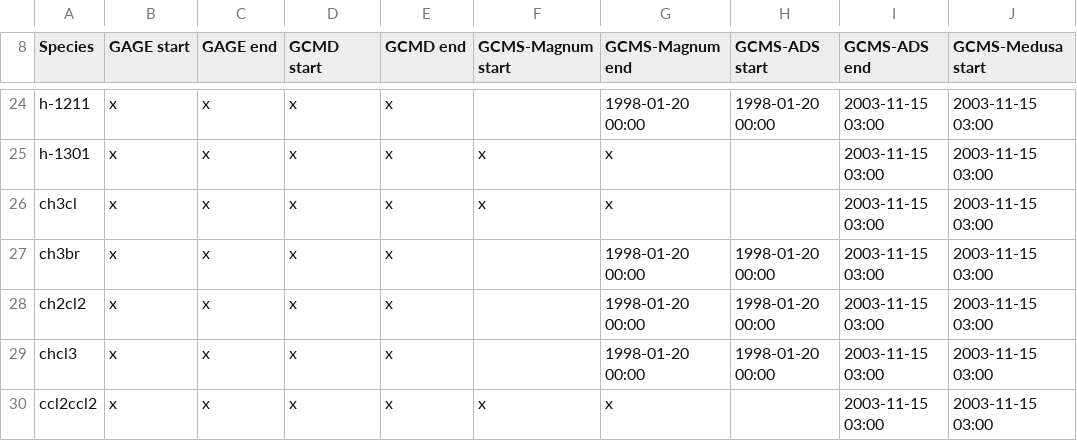
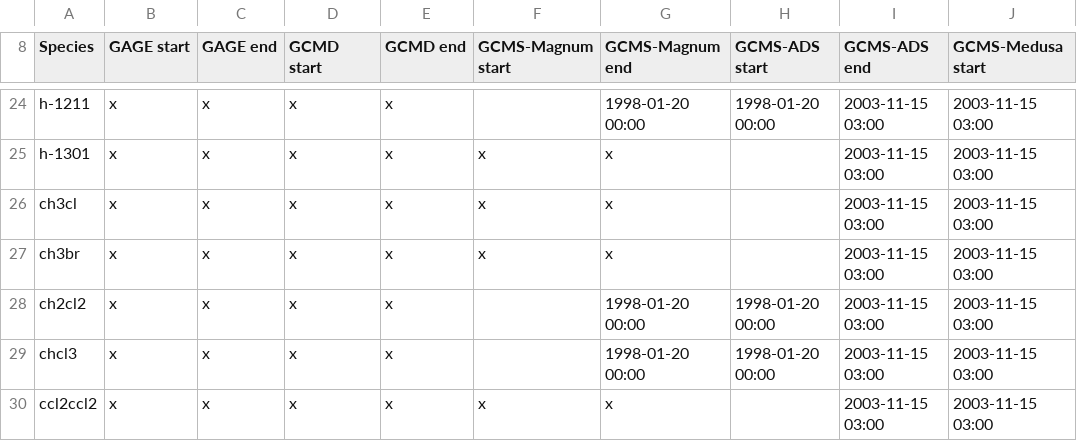
Before and after one commit to mrghg/agage-archive, a CSV file: data/agage/data_combination/data_combination_MHD.csv, drawn as a sheet; only a part is shown, gaps mark what is left out; the diff names each change by its address in the sheet, - before the commit and + after, or states it on an @@ line.

```diff
--- a/data/agage/data_combination/data_combination_MHD.csv
+++ b/data/agage/data_combination/data_combination_MHD.csv
-F27 (GCMS-Magnum start): (empty)
+F27 (GCMS-Magnum start): x
-G27 (GCMS-Magnum end): 1998-01-20 00:00
+G27 (GCMS-Magnum end): x
-H27 (GCMS-ADS start): 1998-01-20 00:00
+H27 (GCMS-ADS start): (empty)
```
Also changed, not shown: data/agage/data_release_schedule/data_release_schedule_GCMS-Magnum.csv, 1 other file.
